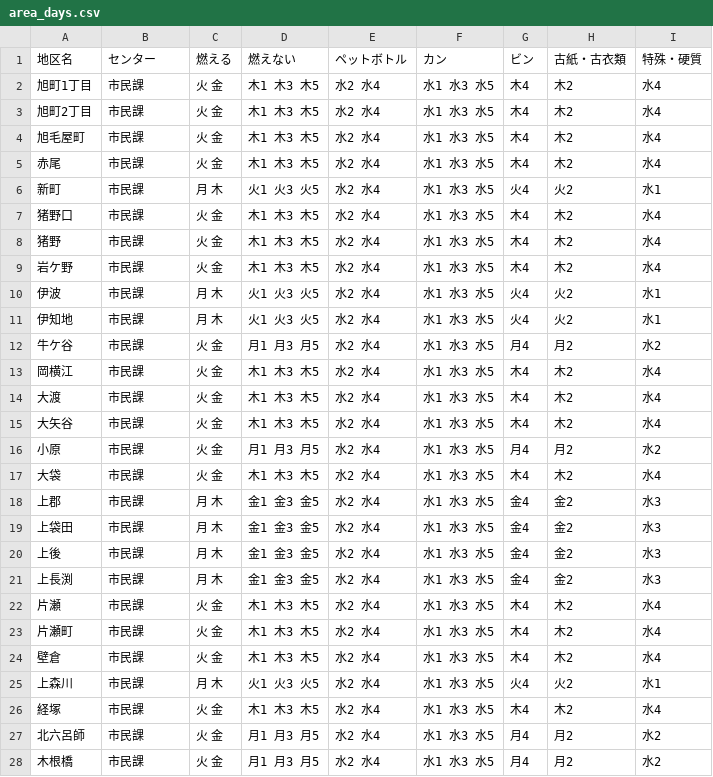
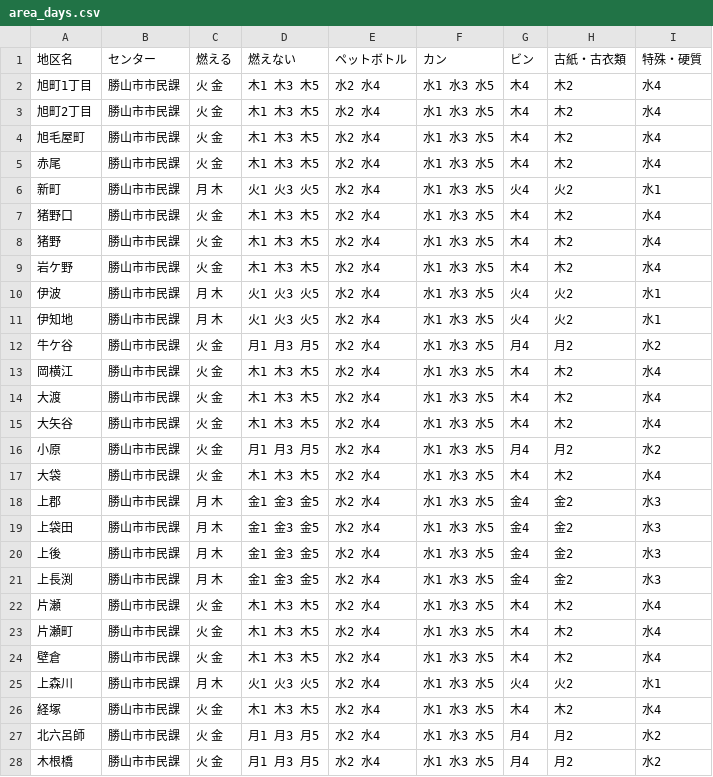
Before and after one commit to fukuiprefecture-katsuyamacity/5374, a CSV file: data/area_days.csv, drawn as a sheet; only a part is shown; the diff covers the shown part only.

Commit message:
Add files via upload

```diff
--- a/data/area_days.csv
+++ b/data/area_days.csv
@@ -1,28 +1,28 @@
 地区名,センター,燃える,燃えない,ペットボトル,カン,ビン,古紙・古衣類,特殊・硬質
-旭町1丁目,市民課,火 金,木1 木3 木5,水2 水4,水1 水3 水5,木4,木2,水4
-旭町2丁目,市民課,火 金,木1 木3 木5,水2 水4,水1 水3 水5,木4,木2,水4
-旭毛屋町,市民課,火 金,木1 木3 木5,水2 水4,水1 水3 水5,木4,木2,水4
-赤尾,市民課,火 金,木1 木3 木5,水2 水4,水1 水3 水5,木4,木2,水4
-新町,市民課,月 木,火1 火3 火5,水2 水4,水1 水3 水5,火4,火2,水1
-猪野口,市民課,火 金,木1 木3 木5,水2 水4,水1 水3 水5,木4,木2,水4
-猪野,市民課,火 金,木1 木3 木5,水2 水4,水1 水3 水5,木4,木2,水4
-岩ケ野,市民課,火 金,木1 木3 木5,水2 水4,水1 水3 水5,木4,木2,水4
-伊波,市民課,月 木,火1 火3 火5,水2 水4,水1 水3 水5,火4,火2,水1
-伊知地,市民課,月 木,火1 火3 火5,水2 水4,水1 水3 水5,火4,火2,水1
-牛ケ谷,市民課,火 金,月1 月3 月5,水2 水4,水1 水3 水5,月4,月2,水2
-岡横江,市民課,火 金,木1 木3 木5,水2 水4,水1 水3 水5,木4,木2,水4
-大渡,市民課,火 金,木1 木3 木5,水2 水4,水1 水3 水5,木4,木2,水4
-大矢谷,市民課,火 金,木1 木3 木5,水2 水4,水1 水3 水5,木4,木2,水4
-小原,市民課,火 金,月1 月3 月5,水2 水4,水1 水3 水5,月4,月2,水2
-大袋,市民課,火 金,木1 木3 木5,水2 水4,水1 水3 水5,木4,木2,水4
-上郡,市民課,月 木,金1 金3 金5,水2 水4,水1 水3 水5,金4,金2,水3
-上袋田,市民課,月 木,金1 金3 金5,水2 水4,水1 水3 水5,金4,金2,水3
-上後,市民課,月 木,金1 金3 金5,水2 水4,水1 水3 水5,金4,金2,水3
-上長渕,市民課,月 木,金1 金3 金5,水2 水4,水1 水3 水5,金4,金2,水3
-片瀬,市民課,火 金,木1 木3 木5,水2 水4,水1 水3 水5,木4,木2,水4
-片瀬町,市民課,火 金,木1 木3 木5,水2 水4,水1 水3 水5,木4,木2,水4
-壁倉,市民課,火 金,木1 木3 木5,水2 水4,水1 水3 水5,木4,木2,水4
-上森川,市民課,月 木,火1 火3 火5,水2 水4,水1 水3 水5,火4,火2,水1
-経塚,市民課,火 金,木1 木3 木5,水2 水4,水1 水3 水5,木4,木2,水4
-北六呂師,市民課,火 金,月1 月3 月5,水2 水4,水1 水3 水5,月4,月2,水2
-木根橋,市民課,火 金,月1 月3 月5,水2 水4,水1 水3 水5,月4,月2,水2
+旭町1丁目,勝山市市民課,火 金,木1 木3 木5,水2 水4,水1 水3 水5,木4,木2,水4
+旭町2丁目,勝山市市民課,火 金,木1 木3 木5,水2 水4,水1 水3 水5,木4,木2,水4
+旭毛屋町,勝山市市民課,火 金,木1 木3 木5,水2 水4,水1 水3 水5,木4,木2,水4
+赤尾,勝山市市民課,火 金,木1 木3 木5,水2 水4,水1 水3 水5,木4,木2,水4
+新町,勝山市市民課,月 木,火1 火3 火5,水2 水4,水1 水3 水5,火4,火2,水1
+猪野口,勝山市市民課,火 金,木1 木3 木5,水2 水4,水1 水3 水5,木4,木2,水4
+猪野,勝山市市民課,火 金,木1 木3 木5,水2 水4,水1 水3 水5,木4,木2,水4
+岩ケ野,勝山市市民課,火 金,木1 木3 木5,水2 水4,水1 水3 水5,木4,木2,水4
+伊波,勝山市市民課,月 木,火1 火3 火5,水2 水4,水1 水3 水5,火4,火2,水1
+伊知地,勝山市市民課,月 木,火1 火3 火5,水2 水4,水1 水3 水5,火4,火2,水1
+牛ケ谷,勝山市市民課,火 金,月1 月3 月5,水2 水4,水1 水3 水5,月4,月2,水2
+岡横江,勝山市市民課,火 金,木1 木3 木5,水2 水4,水1 水3 水5,木4,木2,水4
+大渡,勝山市市民課,火 金,木1 木3 木5,水2 水4,水1 水3 水5,木4,木2,水4
+大矢谷,勝山市市民課,火 金,木1 木3 木5,水2 水4,水1 水3 水5,木4,木2,水4
+小原,勝山市市民課,火 金,月1 月3 月5,水2 水4,水1 水3 水5,月4,月2,水2
+大袋,勝山市市民課,火 金,木1 木3 木5,水2 水4,水1 水3 水5,木4,木2,水4
+上郡,勝山市市民課,月 木,金1 金3 金5,水2 水4,水1 水3 水5,金4,金2,水3
+上袋田,勝山市市民課,月 木,金1 金3 金5,水2 水4,水1 水3 水5,金4,金2,水3
+上後,勝山市市民課,月 木,金1 金3 金5,水2 水4,水1 水3 水5,金4,金2,水3
+上長渕,勝山市市民課,月 木,金1 金3 金5,水2 水4,水1 水3 水5,金4,金2,水3
+片瀬,勝山市市民課,火 金,木1 木3 木5,水2 水4,水1 水3 水5,木4,木2,水4
+片瀬町,勝山市市民課,火 金,木1 木3 木5,水2 水4,水1 水3 水5,木4,木2,水4
+壁倉,勝山市市民課,火 金,木1 木3 木5,水2 水4,水1 水3 水5,木4,木2,水4
+上森川,勝山市市民課,月 木,火1 火3 火5,水2 水4,水1 水3 水5,火4,火2,水1
+経塚,勝山市市民課,火 金,木1 木3 木5,水2 水4,水1 水3 水5,木4,木2,水4
+北六呂師,勝山市市民課,火 金,月1 月3 月5,水2 水4,水1 水3 水5,月4,月2,水2
+木根橋,勝山市市民課,火 金,月1 月3 月5,水2 水4,水1 水3 水5,月4,月2,水2
```
Also changed, not shown: 85 edited cells elsewhere in this file.
